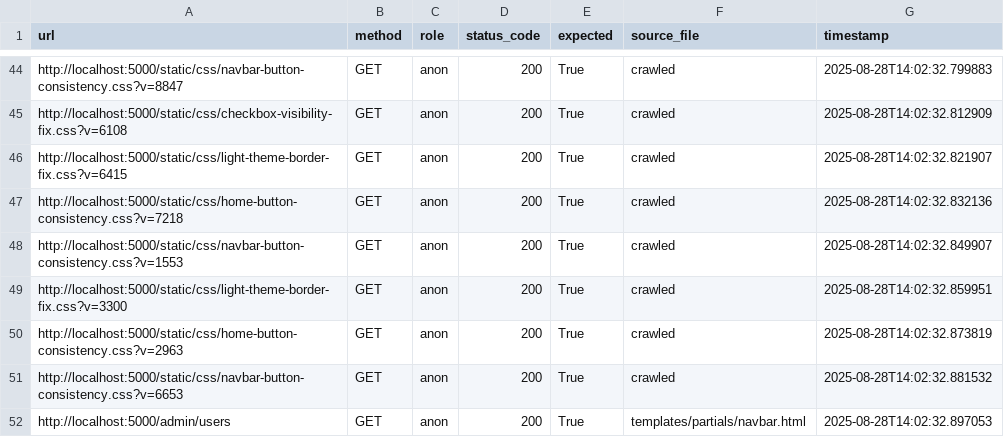
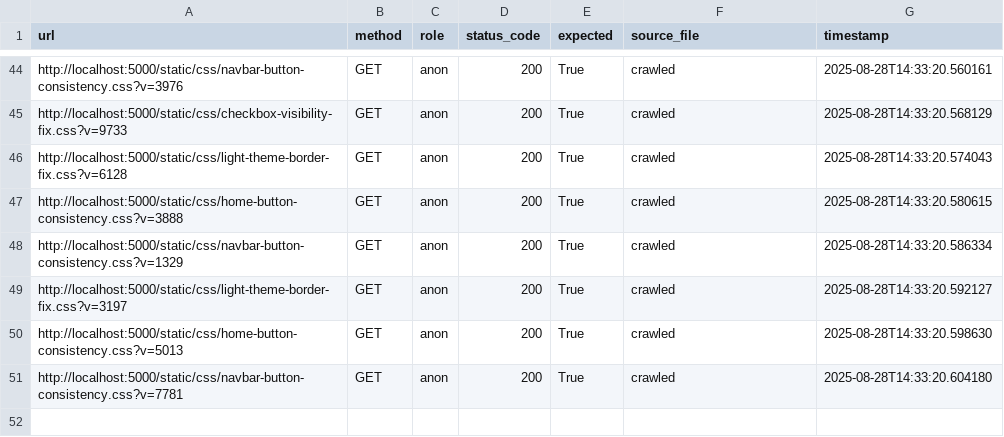
Before and after one commit to LamiKols/Deciframe, a CSV file: UI_SWEEP_RESULTS.csv, drawn as a sheet; only a part is shown, gaps mark what is left out; the diff covers the shown part only; the diff names each change by its address in the sheet, - before the commit and + after, or states it on an @@ line.

```diff
--- a/UI_SWEEP_RESULTS.csv
+++ b/UI_SWEEP_RESULTS.csv
-A44 (url): http://localhost:5000/static/css/navbar-button-consistency.css?v=8847
+A44 (url): http://localhost:5000/static/css/navbar-button-consistency.css?v=3976
-G44 (timestamp): 2025-08-28T14:02:32.799883
+G44 (timestamp): 2025-08-28T14:33:20.560161
-A45 (url): http://localhost:5000/static/css/checkbox-visibility-fix.css?v=6108
+A45 (url): http://localhost:5000/static/css/checkbox-visibility-fix.css?v=9733
-G45 (timestamp): 2025-08-28T14:02:32.812909
+G45 (timestamp): 2025-08-28T14:33:20.568129
-A46 (url): http://localhost:5000/static/css/light-theme-border-fix.css?v=6415
+A46 (url): http://localhost:5000/static/css/light-theme-border-fix.css?v=6128
-G46 (timestamp): 2025-08-28T14:02:32.821907
+G46 (timestamp): 2025-08-28T14:33:20.574043
-A47 (url): http://localhost:5000/static/css/home-button-consistency.css?v=7218
+A47 (url): http://localhost:5000/static/css/home-button-consistency.css?v=3888
-G47 (timestamp): 2025-08-28T14:02:32.832136
+G47 (timestamp): 2025-08-28T14:33:20.580615
-A48 (url): http://localhost:5000/static/css/navbar-button-consistency.css?v=1553
+A48 (url): http://localhost:5000/static/css/navbar-button-consistency.css?v=1329
-G48 (timestamp): 2025-08-28T14:02:32.849907
+G48 (timestamp): 2025-08-28T14:33:20.586334
-A49 (url): http://localhost:5000/static/css/light-theme-border-fix.css?v=3300
+A49 (url): http://localhost:5000/static/css/light-theme-border-fix.css?v=3197
-G49 (timestamp): 2025-08-28T14:02:32.859951
+G49 (timestamp): 2025-08-28T14:33:20.592127
-A50 (url): http://localhost:5000/static/css/home-button-consistency.css?v=2963
+A50 (url): http://localhost:5000/static/css/home-button-consistency.css?v=5013
-G50 (timestamp): 2025-08-28T14:02:32.873819
+G50 (timestamp): 2025-08-28T14:33:20.598630
-A51 (url): http://localhost:5000/static/css/navbar-button-consistency.css?v=6653
+A51 (url): http://localhost:5000/static/css/navbar-button-consistency.css?v=7781
-G51 (timestamp): 2025-08-28T14:02:32.881532
+G51 (timestamp): 2025-08-28T14:33:20.604180
-row 52: http://localhost:5000/admin/users | GET | anon | 200 | True | templates/partials/navbar.html | 2025-08-28T14:02:32.897053
```
Also changed, not shown: 62 edited cells elsewhere in this file, 2 other files.
